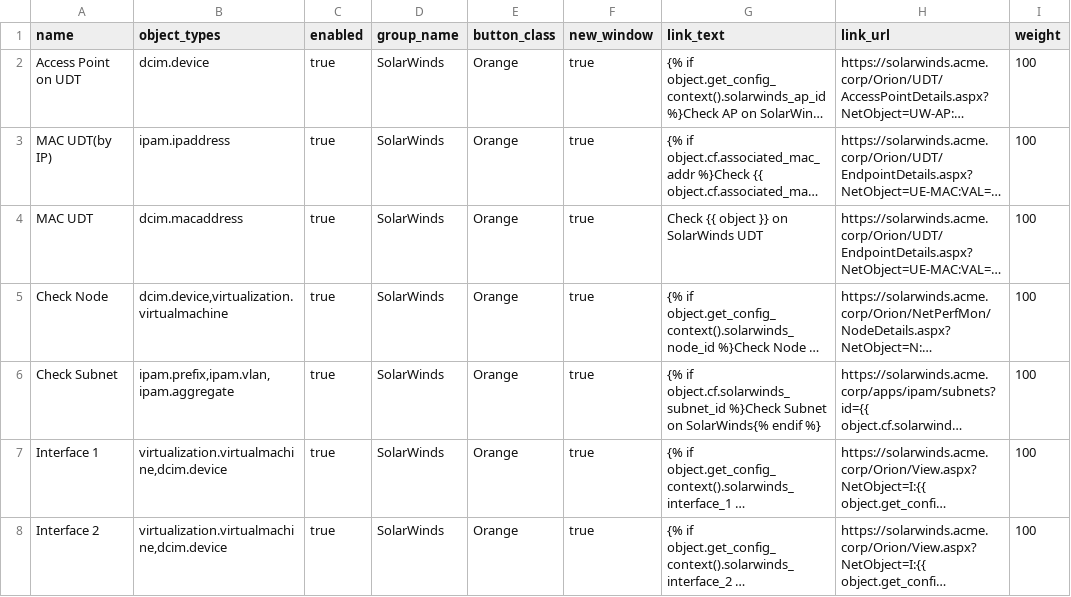
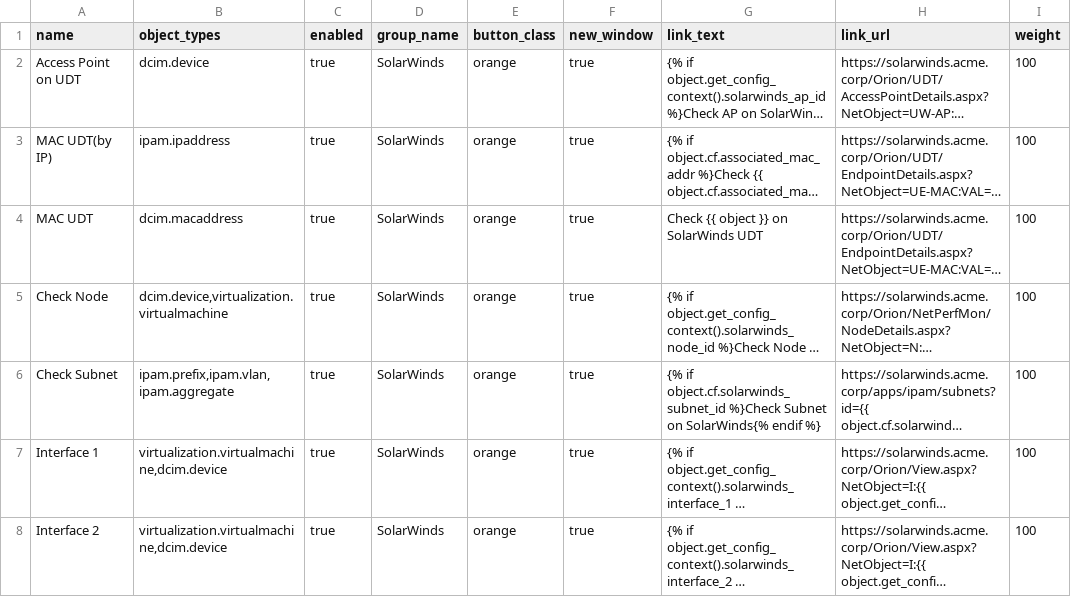
Before and after one commit to joaolucasmacedo/netbox-tools, a CSV file: custom_links/netbox_custom links_Solar_Winds.csv, drawn as a sheet; long unchanged cells end in …; the diff names each change by its address in the sheet, - before the commit and + after, or states it on an @@ line.

Commit message:
Update netbox_custom links_Solar_Winds.csv

```diff
--- a/custom_links/netbox_custom links_Solar_Winds.csv
+++ b/custom_links/netbox_custom links_Solar_Winds.csv
-E2:E8 (button_class): Orange
+E2:E8 (button_class): orange
```
